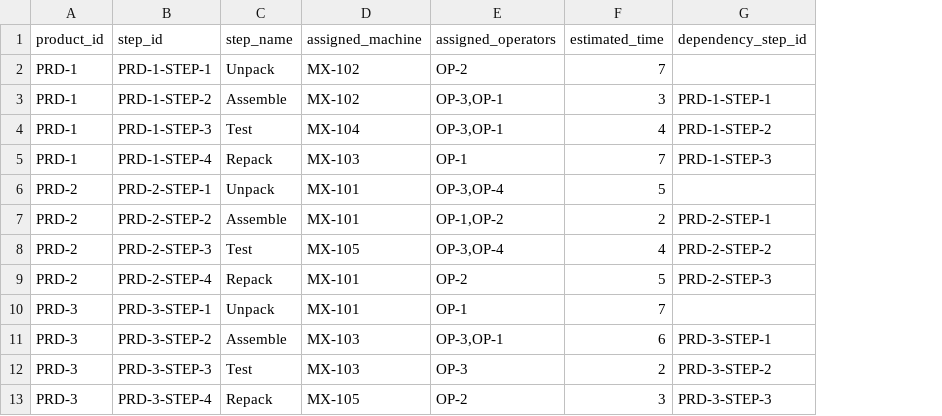
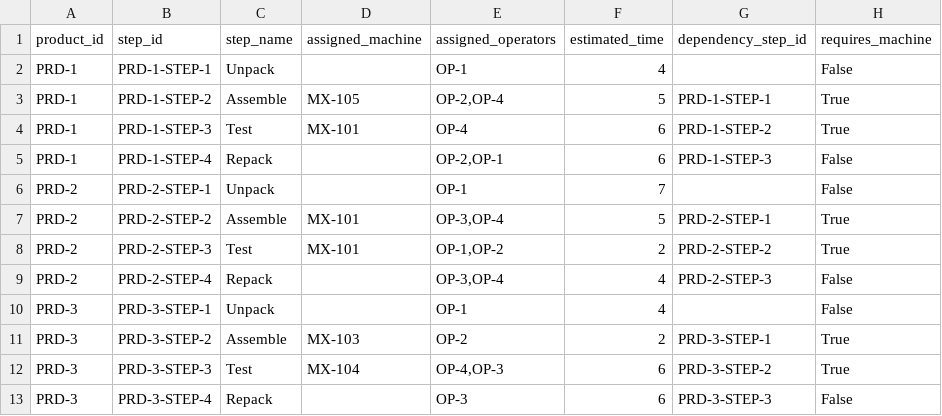
Before and after one commit to eavarady/momac-sdm-dashboard, a CSV file: data/process_steps.csv, drawn as a sheet; the diff names each change by its address in the sheet, - before the commit and + after, or states it on an @@ line.

Commit message:
feat(data)Enhance mock data generation and CSV handling
- Added options to include 'requires_machine' and 'actual_machine_id' in mock data generation.
- Improved logic for determining machine requirements based on step names.
- Implemented post-processing to assign actual machines in production logs, ensuring no overlaps in scheduling.
- Updated CSV reading to handle empty or whitespace-only files gracefully, preventing hard failures during validation.
- Enhanced validation checks to normalize 'assigned_machine' and 'actual_machine_id' values, accounting for NaN and string representations of NaN.

```diff
--- a/data/process_steps.csv
+++ b/data/process_steps.csv
+column H (requires_machine), rows 2-13: False | True | True | False | False | True | True | False | False | True | True | False
-D2 (assigned_machine): MX-102
+D2 (assigned_machine): (empty)
-E2 (assigned_operators): OP-2
+E2 (assigned_operators): OP-1
-F2 (estimated_time): 7
+F2 (estimated_time): 4
-D3 (assigned_machine): MX-102
+D3 (assigned_machine): MX-105
-E3 (assigned_operators): OP-3,OP-1
+E3 (assigned_operators): OP-2,OP-4
-F3 (estimated_time): 3
+F3 (estimated_time): 5
-D4 (assigned_machine): MX-104
+D4 (assigned_machine): MX-101
-E4 (assigned_operators): OP-3,OP-1
+E4 (assigned_operators): OP-4
-F4 (estimated_time): 4
+F4 (estimated_time): 6
-D5 (assigned_machine): MX-103
+D5 (assigned_machine): (empty)
-E5 (assigned_operators): OP-1
+E5 (assigned_operators): OP-2,OP-1
-F5 (estimated_time): 7
+F5 (estimated_time): 6
-D6 (assigned_machine): MX-101
+D6 (assigned_machine): (empty)
-E6 (assigned_operators): OP-3,OP-4
+E6 (assigned_operators): OP-1
-F6 (estimated_time): 5
+F6 (estimated_time): 7
-E7 (assigned_operators): OP-1,OP-2
+E7 (assigned_operators): OP-3,OP-4
-F7 (estimated_time): 2
+F7 (estimated_time): 5
-D8 (assigned_machine): MX-105
+D8 (assigned_machine): MX-101
-E8 (assigned_operators): OP-3,OP-4
+E8 (assigned_operators): OP-1,OP-2
-F8 (estimated_time): 4
+F8 (estimated_time): 2
-D9:D10 (assigned_machine): MX-101
+D9:D10 (assigned_machine): (empty)
-E9 (assigned_operators): OP-2
+E9 (assigned_operators): OP-3,OP-4
-F9 (estimated_time): 5
+F9 (estimated_time): 4
-F10 (estimated_time): 7
+F10 (estimated_time): 4
-E11 (assigned_operators): OP-3,OP-1
+E11 (assigned_operators): OP-2
-F11 (estimated_time): 6
+F11 (estimated_time): 2
-D12 (assigned_machine): MX-103
+D12 (assigned_machine): MX-104
-E12 (assigned_operators): OP-3
+E12 (assigned_operators): OP-4,OP-3
-F12 (estimated_time): 2
+F12 (estimated_time): 6
-D13 (assigned_machine): MX-105
+D13 (assigned_machine): (empty)
-E13 (assigned_operators): OP-2
+E13 (assigned_operators): OP-3
-F13 (estimated_time): 3
+F13 (estimated_time): 6
```
Also changed, not shown: 7 other files.
